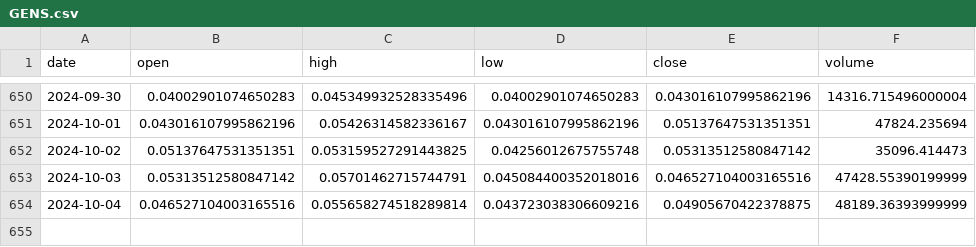
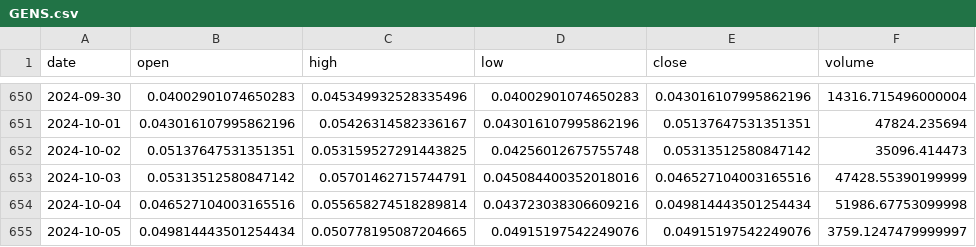
Before and after one commit to Sapient-Predictive-Analytics/dataportal, a CSV file: tokens/GENS.csv, drawn as a sheet; only a part is shown, gaps mark what is left out.

Commit message:
Add files via upload

```diff
--- a/tokens/GENS.csv
+++ b/tokens/GENS.csv
@@ -653,2 +653,3 @@ date,open,high,low,close,volume
 2024-10-03,0.05313512580847142,0.05701462715744791,0.045084400352018016,0.046527104003165516,47428.55390199999
-2024-10-04,0.046527104003165516,0.055658274518289814,0.043723038306609216,0.04905670422378875,48189.36393999999
+2024-10-04,0.046527104003165516,0.055658274518289814,0.043723038306609216,0.049814443501254434,51986.67753099998
+2024-10-05,0.049814443501254434,0.050778195087204665,0.04915197542249076,0.04915197542249076,3759.1247479999997
```
